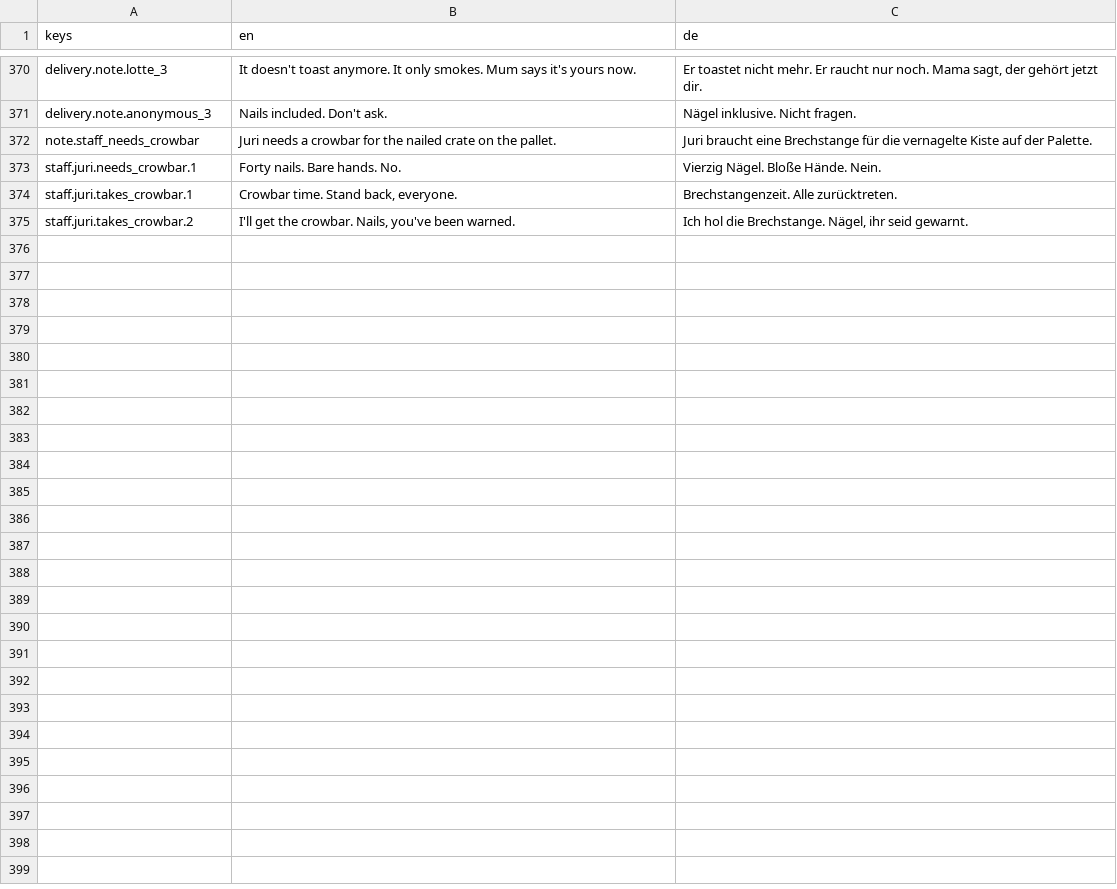
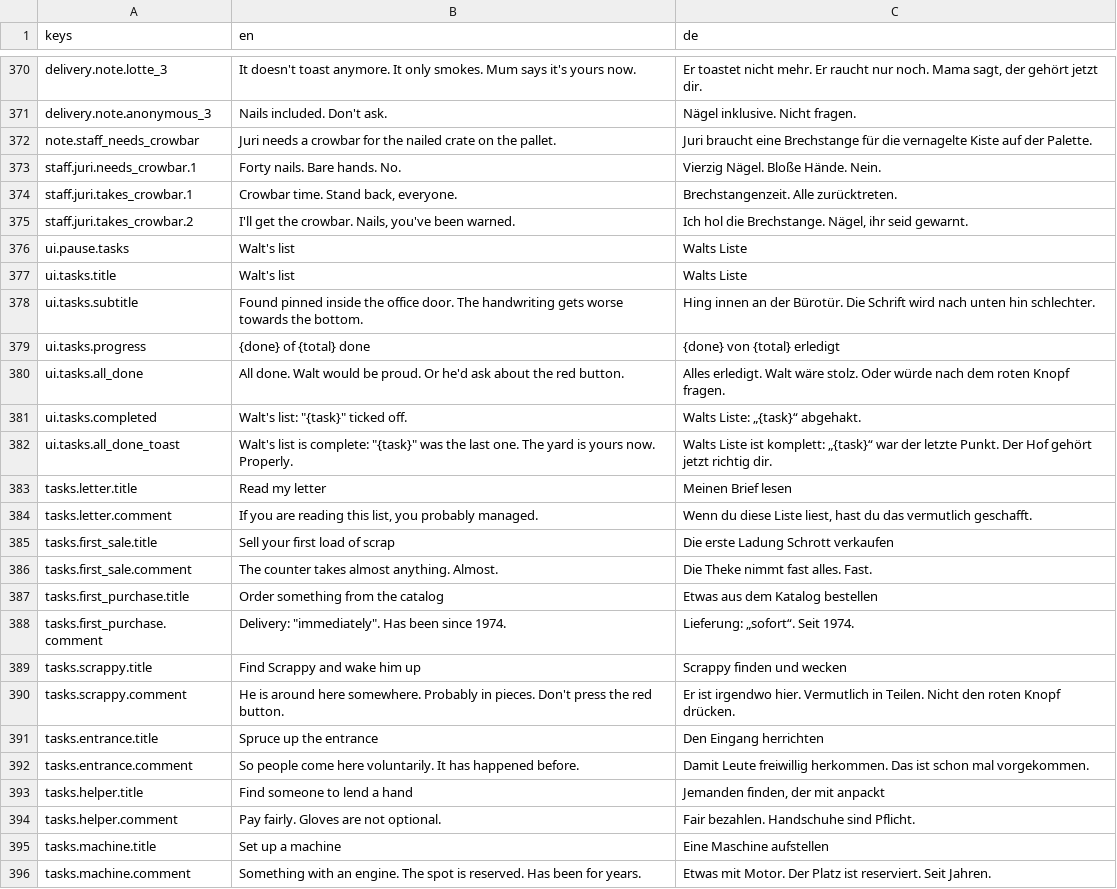
Before and after one commit to AmFearLiath/Scrapstead, a CSV file: localization/scrapstead.csv, drawn as a sheet; only a part is shown, gaps mark what is left out.

```diff
--- a/localization/scrapstead.csv
+++ b/localization/scrapstead.csv
@@ -409 +409,22 @@ staff.juri.takes_crowbar.1,"Crowbar time. Stand back, everyone.",Brechstangenzei
 staff.juri.takes_crowbar.2,"I'll get the crowbar. Nails, you've been warned.","Ich hol die Brechstange. Nägel, ihr seid gewarnt."
+ui.pause.tasks,Walt's list,Walts Liste
+ui.tasks.title,Walt's list,Walts Liste
+ui.tasks.subtitle,Found pinned inside the office door. The handwriting gets worse towards the bottom.,Hing innen an der Bürotür. Die Schrift wird nach unten hin schlechter.
+ui.tasks.progress,{done} of {total} done,{done} von {total} erledigt
+ui.tasks.all_done,All done. Walt would be proud. Or he'd ask about the red button.,Alles erledigt. Walt wäre stolz. Oder würde nach dem roten Knopf fragen.
+ui.tasks.completed,"Walt's list: ""{task}"" ticked off.",Walts Liste: „{task}“ abgehakt.
+ui.tasks.all_done_toast,"Walt's list is complete: ""{task}"" was the last one. The yard is yours now. Properly.",Walts Liste ist komplett: „{task}“ war der letzte Punkt. Der Hof gehört jetzt richtig dir.
+tasks.letter.title,Read my letter,Meinen Brief lesen
+tasks.letter.comment,"If you are reading this list, you probably managed.","Wenn du diese Liste liest, hast du das vermutlich geschafft."
+tasks.first_sale.title,Sell your first load of scrap,Die erste Ladung Schrott verkaufen
+tasks.first_sale.comment,The counter takes almost anything. Almost.,Die Theke nimmt fast alles. Fast.
+tasks.first_purchase.title,Order something from the catalog,Etwas aus dem Katalog bestellen
+tasks.first_purchase.comment,"Delivery: ""immediately"". Has been since 1974.",Lieferung: „sofort“. Seit 1974.
+tasks.scrappy.title,Find Scrappy and wake him up,Scrappy finden und wecken
+tasks.scrappy.comment,He is around here somewhere. Probably in pieces. Don't press the red button.,Er ist irgendwo hier. Vermutlich in Teilen. Nicht den roten Knopf drücken.
+tasks.entrance.title,Spruce up the entrance,Den Eingang herrichten
+tasks.entrance.comment,So people come here voluntarily. It has happened before.,Damit Leute freiwillig herkommen. Das ist schon mal vorgekommen.
+tasks.helper.title,Find someone to lend a hand,"Jemanden finden, der mit anpackt"
+tasks.helper.comment,Pay fairly. Gloves are not optional.,Fair bezahlen. Handschuhe sind Pflicht.
+tasks.machine.title,Set up a machine,Eine Maschine aufstellen
+tasks.machine.comment,Something with an engine. The spot is reserved. Has been for years.,Etwas mit Motor. Der Platz ist reserviert. Seit Jahren.
```
Also changed, not shown: 34 other files.
